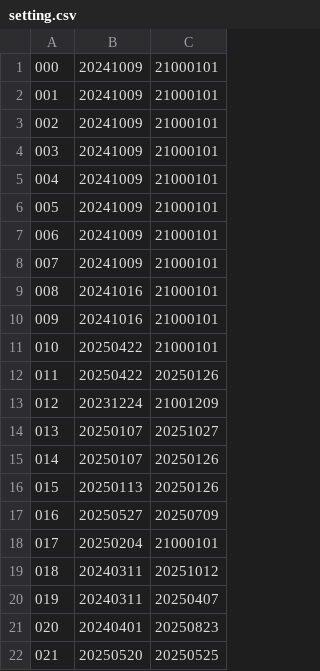
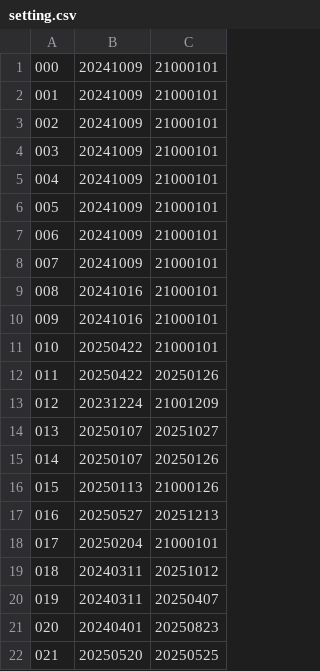
Before and after one commit to KemonoClub/KemoCafeDownload, a CSV file: setting.csv, drawn as a sheet.

```diff
--- a/setting.csv
+++ b/setting.csv
@@ -15,4 +15,4 @@
 014,20250107,20250126
-015,20250113,20250126
-016,20250527,20250709
+015,20250113,21000126
+016,20250527,20251213
 017,20250204,21000101
```
Also changed, not shown: 2 other files.
